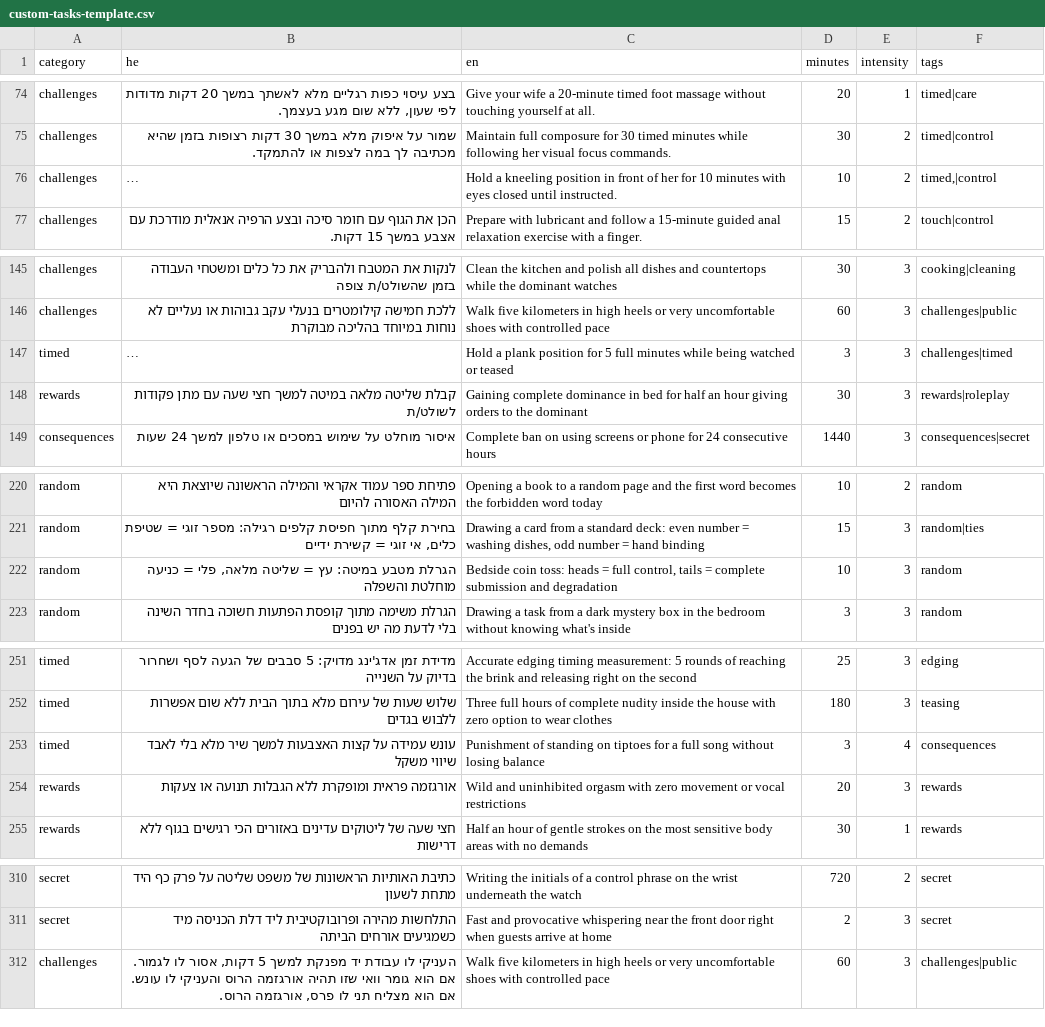
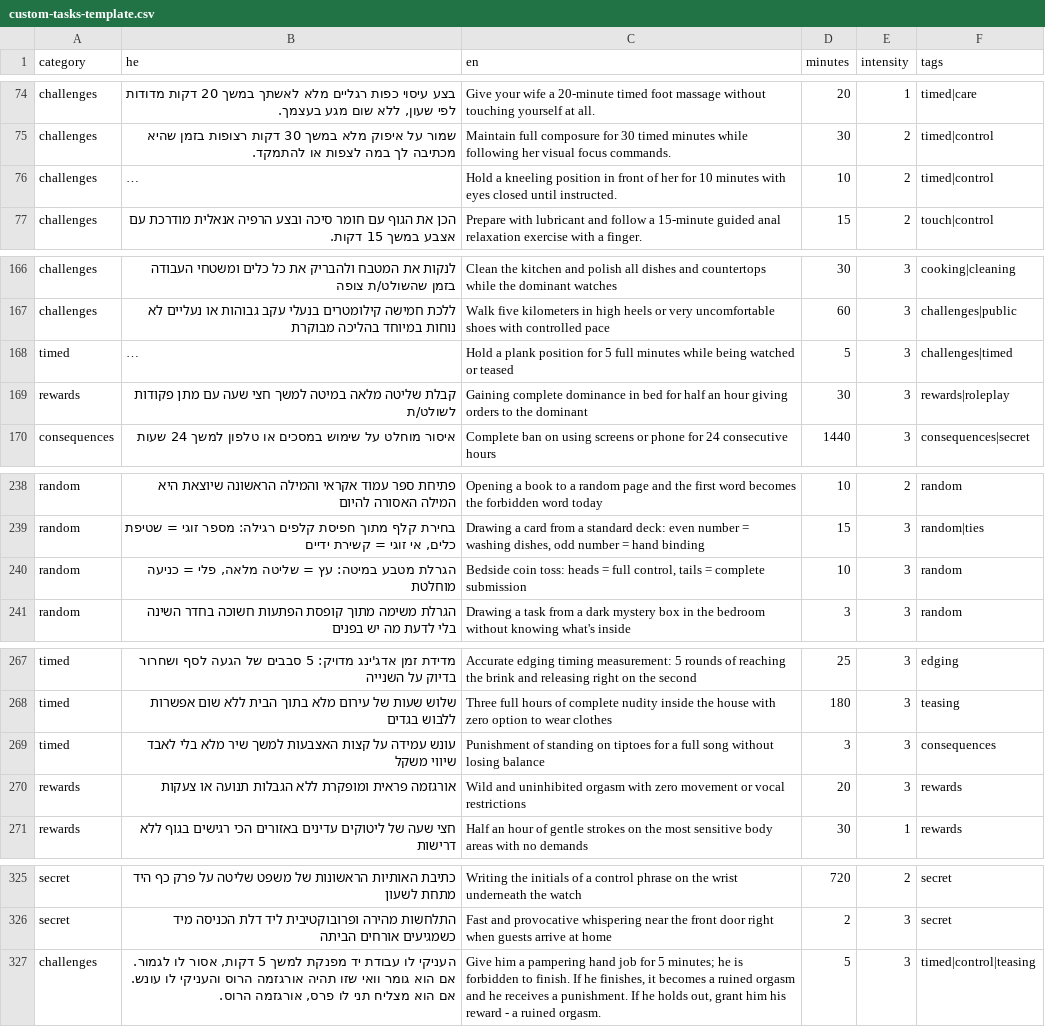
Before and after one commit to mosheoadi1-pixel/herules, a CSV file: custom-tasks-template.csv, drawn as a sheet; only a part is shown, gaps mark what is left out; long unchanged cells end in …; addresses are those after the commit; the diff covers the shown part only; the diff names each change by its address in the sheet, - before the commit and + after, or states it on an @@ line.

```diff
--- a/custom-tasks-template.csv
+++ b/custom-tasks-template.csv
-F76 (tags): timed,|control
+F76 (tags): timed|control
-D168 (minutes): 3
+D168 (minutes): 5
-B240 (he): …כניעה מוחלטת והשפלה
+B240 (he): …כניעה מוחלטת
-C240 (en): …complete submission and degradation
+C240 (en): …complete submission
-E269 (intensity): 4
+E269 (intensity): 3
-C327 (en): Walk five kilometers in high heels or very uncomfortable shoes with controlled pace
+C327 (en): Give him a pampering hand job for 5 minutes; he is forbidden to finish. If he finishes, it becomes a ruined orgasm and he receives a punishment. If he holds out, grant him his reward - a ruined orgasm.
-D327 (minutes): 60
+D327 (minutes): 5
-F327 (tags): challenges|public
+F327 (tags): timed|control|teasing
```
Also changed, not shown: 21 added rows, 6 removed rows and 4 edited cells elsewhere in this file.
